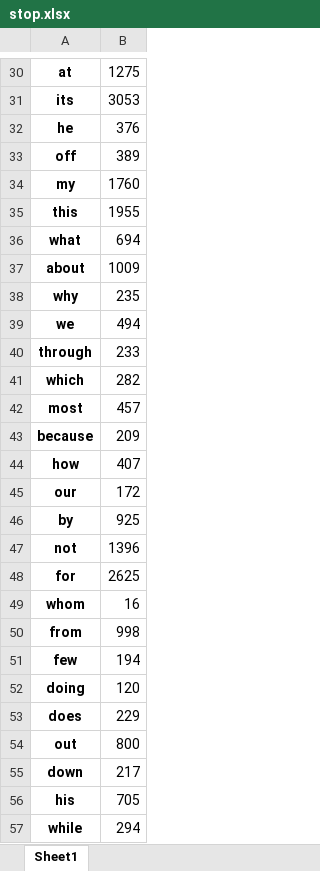
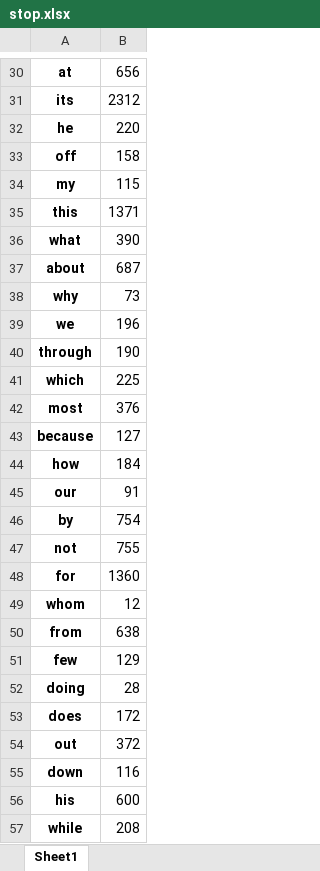
Before and after one commit to AnuragLaskar/Final-Project, an Excel workbook: stop.xlsx, sheet Sheet1, drawn as a sheet; only a part is shown, gaps mark what is left out; values as stored, in another font and other column widths than the file's, no borders; the diff covers the shown part only; the diff names each change by its address in the sheet, - before the commit and + after, or states it on an @@ line.

```diff
--- a/stop.xlsx (sheet Sheet1)
+++ b/stop.xlsx (sheet Sheet1)
-B30: 1275
+B30: 656
-B31: 3053
+B31: 2312
-B32: 376
+B32: 220
-B33: 389
+B33: 158
-B34: 1760
+B34: 115
-B35: 1955
+B35: 1371
-B36: 694
+B36: 390
-B37: 1009
+B37: 687
-B38: 235
+B38: 73
-B39: 494
+B39: 196
-B40: 233
+B40: 190
-B41: 282
+B41: 225
-B42: 457
+B42: 376
-B43: 209
+B43: 127
-B44: 407
+B44: 184
-B45: 172
+B45: 91
-B46: 925
+B46: 754
-B47: 1396
+B47: 755
-B48: 2625
+B48: 1360
-B49: 16
+B49: 12
-B50: 998
+B50: 638
-B51: 194
+B51: 129
-B52: 120
+B52: 28
-B53: 229
+B53: 172
-B54: 800
+B54: 372
-B55: 217
+B55: 116
-B56: 705
+B56: 600
-B57: 294
+B57: 208
```
Also changed, not shown: 89 edited cells elsewhere in this sheet, 13 other files.
